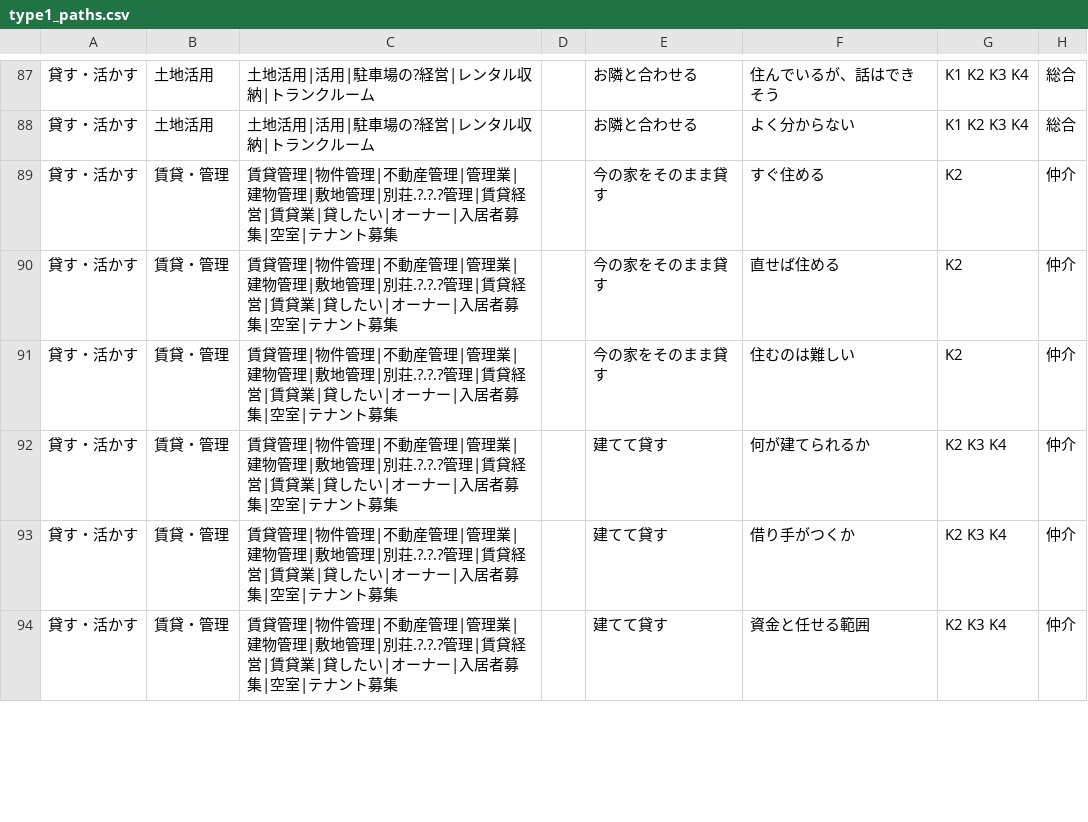
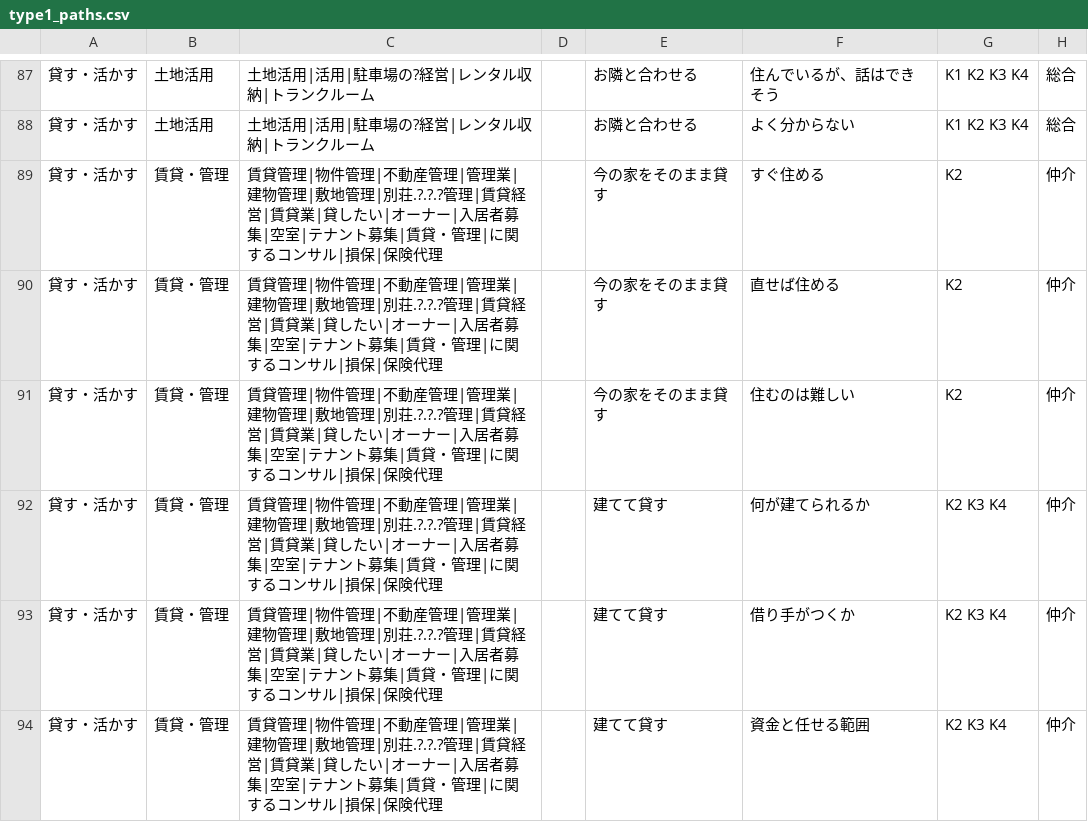
Before and after one commit to koita5959-ux/RealEstate_app, a CSV file: docs/data/type1_paths.csv, drawn as a sheet; only a part is shown, gaps mark what is left out; the diff covers the shown part only.

```diff
--- a/docs/data/type1_paths.csv
+++ b/docs/data/type1_paths.csv
@@ -88,7 +88,7 @@
 貸す・活かす,土地活用,土地活用|活用|駐車場の?経営|レンタル収納|トランクルーム,,お隣と合わせる,よく分からない,K1 K2 K3 K4,総合
-貸す・活かす,賃貸・管理,賃貸管理|物件管理|不動産管理|管理業|建物管理|敷地管理|別荘.?.?.?管理|賃貸経営|賃貸業|貸したい|オーナー|入居者募集|空室|テナント募集,,今の家をそのまま貸す,すぐ住める,K2,仲介
-貸す・活かす,賃貸・管理,賃貸管理|物件管理|不動産管理|管理業|建物管理|敷地管理|別荘.?.?.?管理|賃貸経営|賃貸業|貸したい|オーナー|入居者募集|空室|テナント募集,,今の家をそのまま貸す,直せば住める,K2,仲介
-貸す・活かす,賃貸・管理,賃貸管理|物件管理|不動産管理|管理業|建物管理|敷地管理|別荘.?.?.?管理|賃貸経営|賃貸業|貸したい|オーナー|入居者募集|空室|テナント募集,,今の家をそのまま貸す,住むのは難しい,K2,仲介
-貸す・活かす,賃貸・管理,賃貸管理|物件管理|不動産管理|管理業|建物管理|敷地管理|別荘.?.?.?管理|賃貸経営|賃貸業|貸したい|オーナー|入居者募集|空室|テナント募集,,建てて貸す,何が建てられるか,K2 K3 K4,仲介
-貸す・活かす,賃貸・管理,賃貸管理|物件管理|不動産管理|管理業|建物管理|敷地管理|別荘.?.?.?管理|賃貸経営|賃貸業|貸したい|オーナー|入居者募集|空室|テナント募集,,建てて貸す,借り手がつくか,K2 K3 K4,仲介
-貸す・活かす,賃貸・管理,賃貸管理|物件管理|不動産管理|管理業|建物管理|敷地管理|別荘.?.?.?管理|賃貸経営|賃貸業|貸したい|オーナー|入居者募集|空室|テナント募集,,建てて貸す,資金と任せる範囲,K2 K3 K4,仲介
+貸す・活かす,賃貸・管理,賃貸管理|物件管理|不動産管理|管理業|建物管理|敷地管理|別荘.?.?.?管理|賃貸経営|賃貸業|貸したい|オーナー|入居者募集|空室|テナント募集|賃貸・管理|に関するコンサル|損保|保険代理,,今の家をそのまま貸す,すぐ住める,K2,仲介
+貸す・活かす,賃貸・管理,賃貸管理|物件管理|不動産管理|管理業|建物管理|敷地管理|別荘.?.?.?管理|賃貸経営|賃貸業|貸したい|オーナー|入居者募集|空室|テナント募集|賃貸・管理|に関するコンサル|損保|保険代理,,今の家をそのまま貸す,直せば住める,K2,仲介
+貸す・活かす,賃貸・管理,賃貸管理|物件管理|不動産管理|管理業|建物管理|敷地管理|別荘.?.?.?管理|賃貸経営|賃貸業|貸したい|オーナー|入居者募集|空室|テナント募集|賃貸・管理|に関するコンサル|損保|保険代理,,今の家をそのまま貸す,住むのは難しい,K2,仲介
+貸す・活かす,賃貸・管理,賃貸管理|物件管理|不動産管理|管理業|建物管理|敷地管理|別荘.?.?.?管理|賃貸経営|賃貸業|貸したい|オーナー|入居者募集|空室|テナント募集|賃貸・管理|に関するコンサル|損保|保険代理,,建てて貸す,何が建てられるか,K2 K3 K4,仲介
+貸す・活かす,賃貸・管理,賃貸管理|物件管理|不動産管理|管理業|建物管理|敷地管理|別荘.?.?.?管理|賃貸経営|賃貸業|貸したい|オーナー|入居者募集|空室|テナント募集|賃貸・管理|に関するコンサル|損保|保険代理,,建てて貸す,借り手がつくか,K2 K3 K4,仲介
+貸す・活かす,賃貸・管理,賃貸管理|物件管理|不動産管理|管理業|建物管理|敷地管理|別荘.?.?.?管理|賃貸経営|賃貸業|貸したい|オーナー|入居者募集|空室|テナント募集|賃貸・管理|に関するコンサル|損保|保険代理,,建てて貸す,資金と任せる範囲,K2 K3 K4,仲介
```
Also changed, not shown: 6 edited cells elsewhere in this file, docs/data/type1_test_urls.csv, 3 other files.
